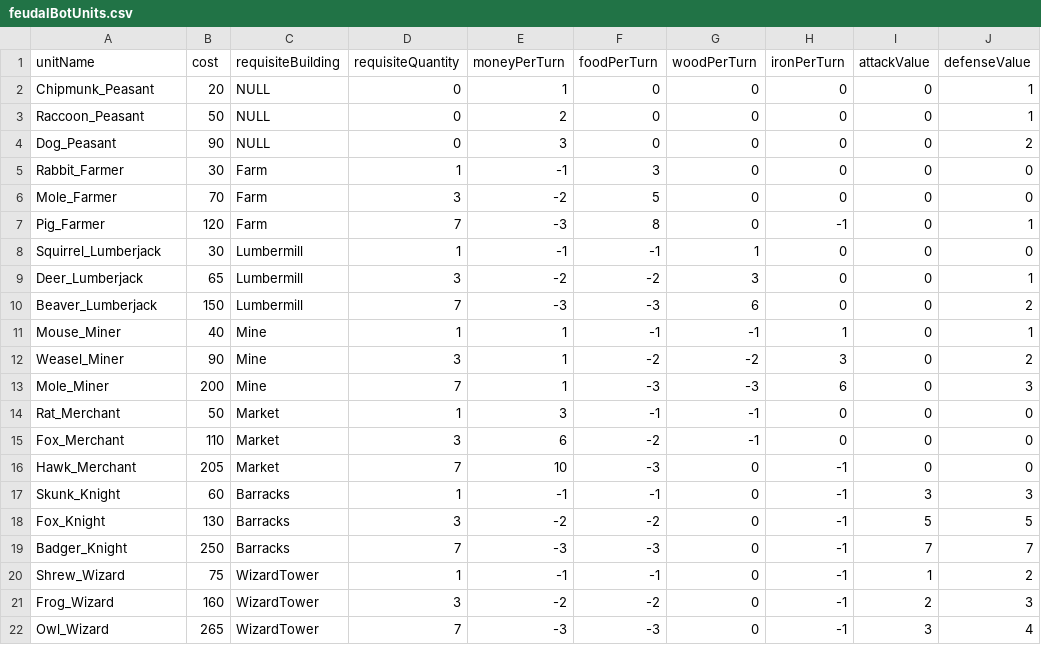
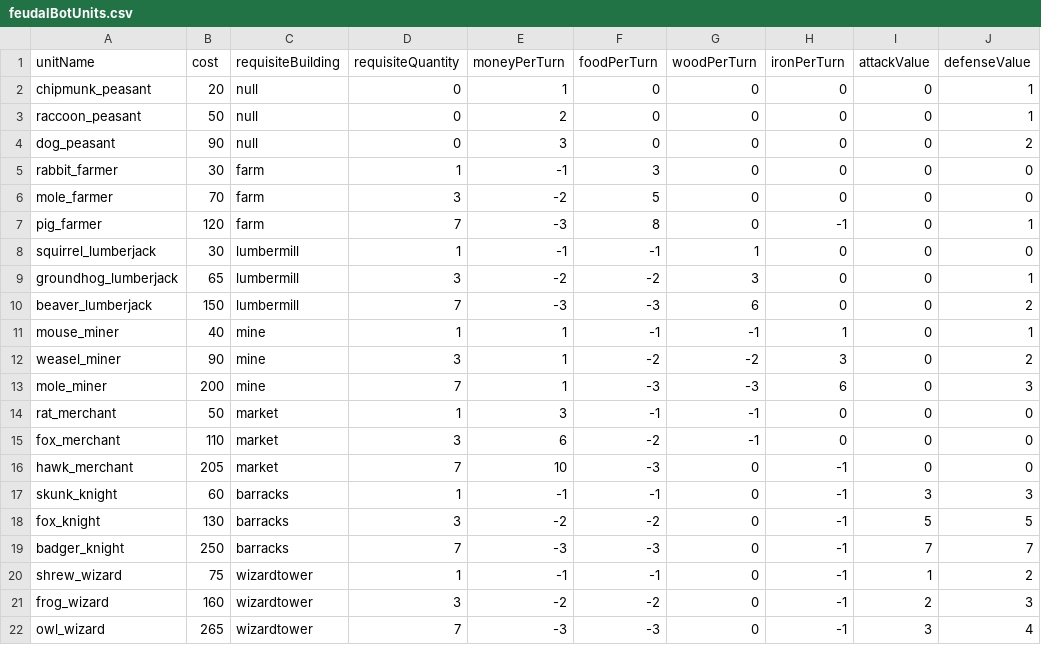
Before and after one commit to Globalgig/feudalBot, a CSV file: feudalBotUnits.csv, drawn as a sheet; only a part is shown; the diff names each change by its address in the sheet, - before the commit and + after, or states it on an @@ line.

```diff
--- a/feudalBotUnits.csv
+++ b/feudalBotUnits.csv
-A2 (unitName): Chipmunk_Peasant
+A2 (unitName): chipmunk_peasant
-C2:C4 (requisiteBuilding): NULL
+C2:C4 (requisiteBuilding): null
-A3 (unitName): Raccoon_Peasant
+A3 (unitName): raccoon_peasant
-A4 (unitName): Dog_Peasant
+A4 (unitName): dog_peasant
-A5 (unitName): Rabbit_Farmer
+A5 (unitName): rabbit_farmer
-C5:C7 (requisiteBuilding): Farm
+C5:C7 (requisiteBuilding): farm
-A6 (unitName): Mole_Farmer
+A6 (unitName): mole_farmer
-A7 (unitName): Pig_Farmer
+A7 (unitName): pig_farmer
-A8 (unitName): Squirrel_Lumberjack
+A8 (unitName): squirrel_lumberjack
-C8:C10 (requisiteBuilding): Lumbermill
+C8:C10 (requisiteBuilding): lumbermill
-A9 (unitName): Deer_Lumberjack
+A9 (unitName): groundhog_lumberjack
-A10 (unitName): Beaver_Lumberjack
+A10 (unitName): beaver_lumberjack
-A11 (unitName): Mouse_Miner
+A11 (unitName): mouse_miner
-C11:C13 (requisiteBuilding): Mine
+C11:C13 (requisiteBuilding): mine
-A12 (unitName): Weasel_Miner
+A12 (unitName): weasel_miner
-A13 (unitName): Mole_Miner
+A13 (unitName): mole_miner
-A14 (unitName): Rat_Merchant
+A14 (unitName): rat_merchant
-C14:C16 (requisiteBuilding): Market
+C14:C16 (requisiteBuilding): market
-A15 (unitName): Fox_Merchant
+A15 (unitName): fox_merchant
-A16 (unitName): Hawk_Merchant
+A16 (unitName): hawk_merchant
-A17 (unitName): Skunk_Knight
+A17 (unitName): skunk_knight
-C17:C19 (requisiteBuilding): Barracks
+C17:C19 (requisiteBuilding): barracks
-A18 (unitName): Fox_Knight
+A18 (unitName): fox_knight
-A19 (unitName): Badger_Knight
+A19 (unitName): badger_knight
-A20 (unitName): Shrew_Wizard
+A20 (unitName): shrew_wizard
-C20:C22 (requisiteBuilding): WizardTower
+C20:C22 (requisiteBuilding): wizardtower
-A21 (unitName): Frog_Wizard
+A21 (unitName): frog_wizard
-A22 (unitName): Owl_Wizard
+A22 (unitName): owl_wizard
```
Also changed, not shown: 5 other files.
